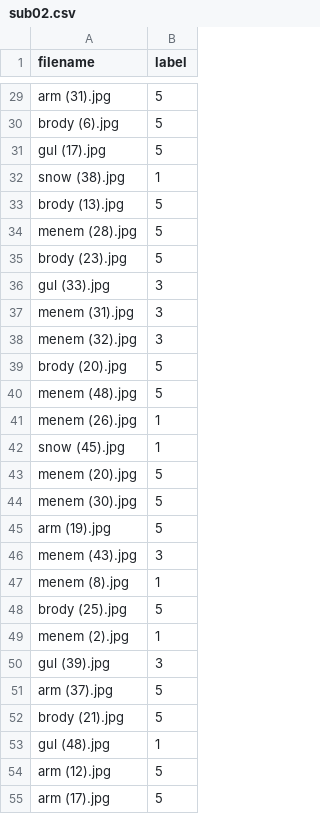
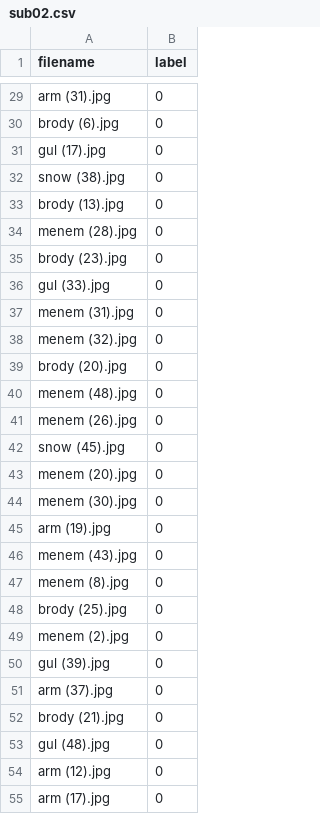
Before and after one commit to paulomenezes/machine-learning, a CSV file: ML/sub/sub02.csv, drawn as a sheet; only a part is shown, gaps mark what is left out; the diff covers the shown part only; the diff names each change by its address in the sheet, - before the commit and + after, or states it on an @@ line.

Commit message:
Error in labels array

```diff
--- a/ML/sub/sub02.csv
+++ b/ML/sub/sub02.csv
-B29:B31 (label): 5
+B29:B31 (label): 0
-B32 (label): 1
+B32 (label): 0
-B33:B35 (label): 5
+B33:B35 (label): 0
-B36:B38 (label): 3
+B36:B38 (label): 0
-B39:B40 (label): 5
+B39:B40 (label): 0
-B41:B42 (label): 1
+B41:B42 (label): 0
-B43:B45 (label): 5
+B43:B45 (label): 0
-B46 (label): 3
+B46 (label): 0
-B47 (label): 1
+B47 (label): 0
-B48 (label): 5
+B48 (label): 0
-B49 (label): 1
+B49 (label): 0
-B50 (label): 3
+B50 (label): 0
-B51:B52 (label): 5
+B51:B52 (label): 0
-B53 (label): 1
+B53 (label): 0
-B54:B55 (label): 5
+B54:B55 (label): 0
```
Also changed, not shown: 51 edited cells elsewhere in this file, 1 other file.
